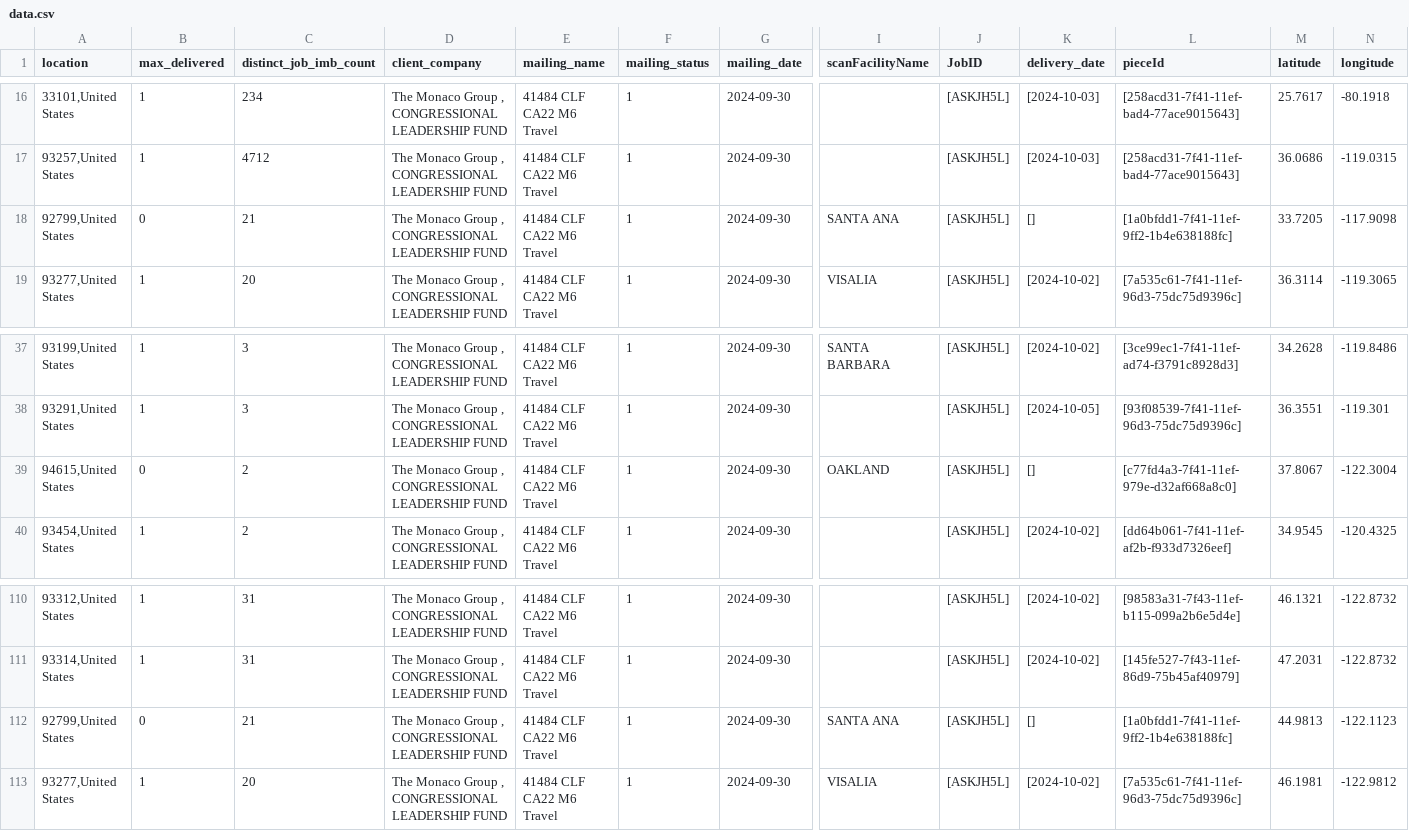
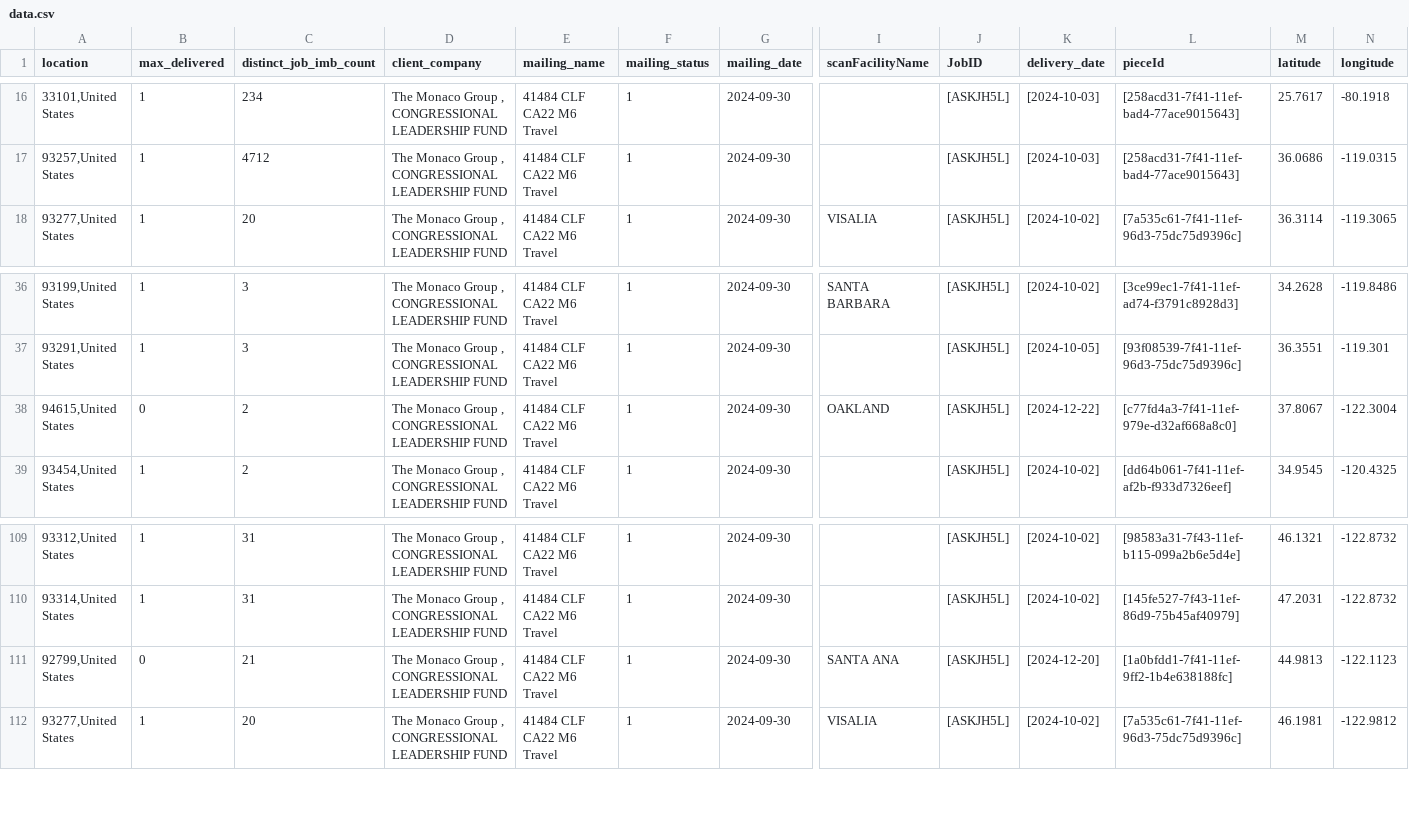
Before and after one commit to mtsuts/delivery-usmap, a CSV file: src/data/data.csv, drawn as a sheet; only a part is shown, gaps mark what is left out; removed rows and columns are numbered as before the commit, all else as after; rows hold the shown columns only; the diff names each change by its address in the sheet, - before the commit and + after, or states it on an @@ line.

Commit message:
added delivery date data to some zip codes

```diff
--- a/src/data/data.csv
+++ b/src/data/data.csv
-row 18: 92799,United States | 0 | 21 | The Monaco Group , CONGRESSIONAL LEADERSHIP FUND | 41484 CLF CA22 M6 Travel | 1 | 2024-09-30 | SANTA ANA | [ASKJH5L] | [] | [1a0bfdd1-7f41-11ef-9ff2-1b4e638188fc] | 33.7205 | -117.9098
-K38 (delivery_date): []
+K38 (delivery_date): [2024-12-22]
-K111 (delivery_date): []
+K111 (delivery_date): [2024-12-20]
```
Also changed, not shown: 1 other file.
